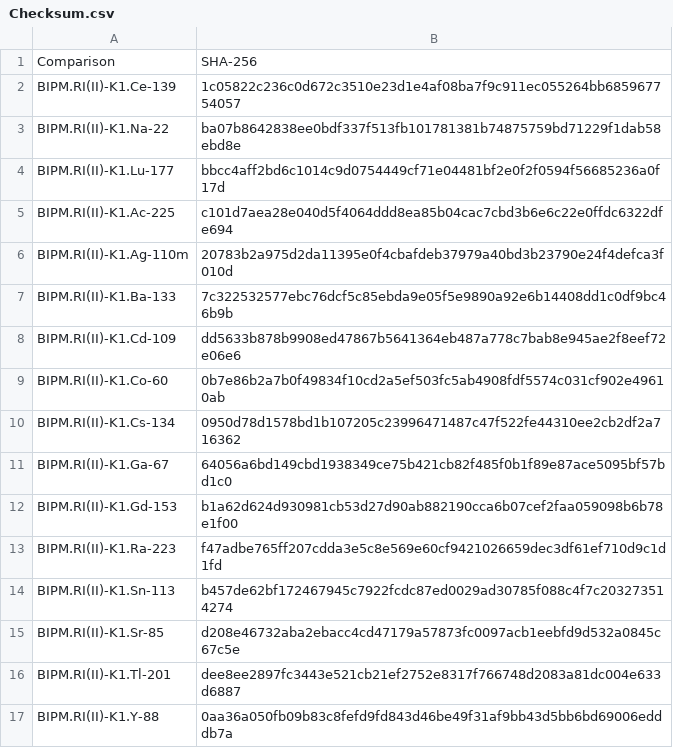
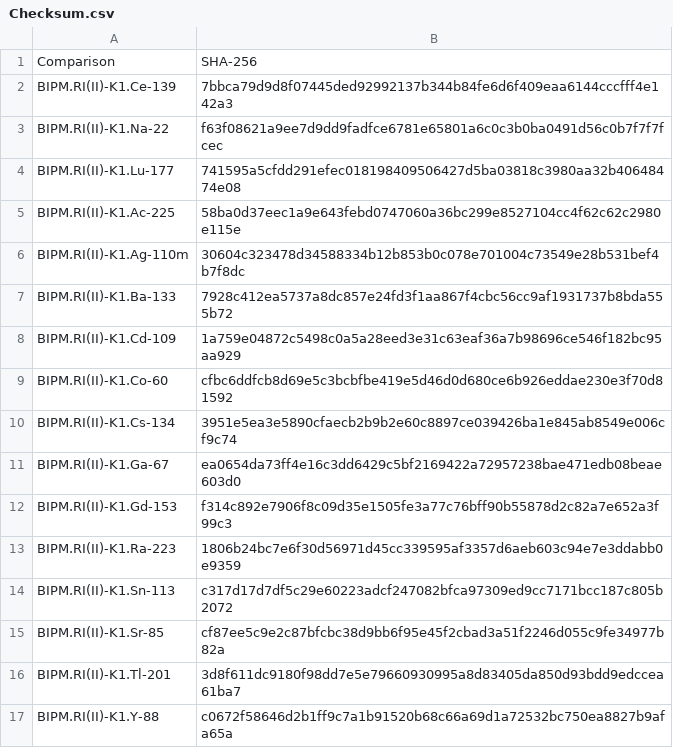
Before and after one commit to RomainCoulon/BIPM.RI-II--K1_database, a CSV file: FAIRversions/Checksum.csv, drawn as a sheet.

```diff
--- a/FAIRversions/Checksum.csv
+++ b/FAIRversions/Checksum.csv
@@ -1,17 +1,17 @@
 Comparison;SHA-256
-BIPM.RI(II)-K1.Ce-139;1c05822c236c0d672c3510e23d1e4af08ba7f9c911ec055264bb685967754057
-BIPM.RI(II)-K1.Na-22;ba07b8642838ee0bdf337f513fb101781381b74875759bd71229f1dab58ebd8e
-BIPM.RI(II)-K1.Lu-177;bbcc4aff2bd6c1014c9d0754449cf71e04481bf2e0f2f0594f56685236a0f17d
-BIPM.RI(II)-K1.Ac-225;c101d7aea28e040d5f4064ddd8ea85b04cac7cbd3b6e6c22e0ffdc6322dfe694
-BIPM.RI(II)-K1.Ag-110m;20783b2a975d2da11395e0f4cbafdeb37979a40bd3b23790e24f4defca3f010d
-BIPM.RI(II)-K1.Ba-133;7c322532577ebc76dcf5c85ebda9e05f5e9890a92e6b14408dd1c0df9bc46b9b
-BIPM.RI(II)-K1.Cd-109;dd5633b878b9908ed47867b5641364eb487a778c7bab8e945ae2f8eef72e06e6
-BIPM.RI(II)-K1.Co-60;0b7e86b2a7b0f49834f10cd2a5ef503fc5ab4908fdf5574c031cf902e49610ab
-BIPM.RI(II)-K1.Cs-134;0950d78d1578bd1b107205c23996471487c47f522fe44310ee2cb2df2a716362
-BIPM.RI(II)-K1.Ga-67;64056a6bd149cbd1938349ce75b421cb82f485f0b1f89e87ace5095bf57bd1c0
-BIPM.RI(II)-K1.Gd-153;b1a62d624d930981cb53d27d90ab882190cca6b07cef2faa059098b6b78e1f00
-BIPM.RI(II)-K1.Ra-223;f47adbe765ff207cdda3e5c8e569e60cf9421026659dec3df61ef710d9c1d1fd
-BIPM.RI(II)-K1.Sn-113;b457de62bf172467945c7922fcdc87ed0029ad30785f088c4f7c203273514274
-BIPM.RI(II)-K1.Sr-85;d208e46732aba2ebacc4cd47179a57873fc0097acb1eebfd9d532a0845c67c5e
-BIPM.RI(II)-K1.Tl-201;dee8ee2897fc3443e521cb21ef2752e8317f766748d2083a81dc004e633d6887
-BIPM.RI(II)-K1.Y-88;0aa36a050fb09b83c8fefd9fd843d46be49f31af9bb43d5bb6bd69006edddb7a
+BIPM.RI(II)-K1.Ce-139;7bbca79d9d8f07445ded92992137b344b84fe6d6f409eaa6144cccfff4e142a3
+BIPM.RI(II)-K1.Na-22;f63f08621a9ee7d9dd9fadfce6781e65801a6c0c3b0ba0491d56c0b7f7f7fcec
+BIPM.RI(II)-K1.Lu-177;741595a5cfdd291efec018198409506427d5ba03818c3980aa32b40648474e08
+BIPM.RI(II)-K1.Ac-225;58ba0d37eec1a9e643febd0747060a36bc299e8527104cc4f62c62c2980e115e
+BIPM.RI(II)-K1.Ag-110m;30604c323478d34588334b12b853b0c078e701004c73549e28b531bef4b7f8dc
+BIPM.RI(II)-K1.Ba-133;7928c412ea5737a8dc857e24fd3f1aa867f4cbc56cc9af1931737b8bda555b72
+BIPM.RI(II)-K1.Cd-109;1a759e04872c5498c0a5a28eed3e31c63eaf36a7b98696ce546f182bc95aa929
+BIPM.RI(II)-K1.Co-60;cfbc6ddfcb8d69e5c3bcbfbe419e5d46d0d680ce6b926eddae230e3f70d81592
+BIPM.RI(II)-K1.Cs-134;3951e5ea3e5890cfaecb2b9b2e60c8897ce039426ba1e845ab8549e006cf9c74
+BIPM.RI(II)-K1.Ga-67;ea0654da73ff4e16c3dd6429c5bf2169422a72957238bae471edb08beae603d0
+BIPM.RI(II)-K1.Gd-153;f314c892e7906f8c09d35e1505fe3a77c76bff90b55878d2c82a7e652a3f99c3
+BIPM.RI(II)-K1.Ra-223;1806b24bc7e6f30d56971d45cc339595af3357d6aeb603c94e7e3ddabb0e9359
+BIPM.RI(II)-K1.Sn-113;c317d17d7df5c29e60223adcf247082bfca97309ed9cc7171bcc187c805b2072
+BIPM.RI(II)-K1.Sr-85;cf87ee5c9e2c87bfcbc38d9bb6f95e45f2cbad3a51f2246d055c9fe34977b82a
+BIPM.RI(II)-K1.Tl-201;3d8f611dc9180f98dd7e5e79660930995a8d83405da850d93bdd9edccea61ba7
+BIPM.RI(II)-K1.Y-88;c0672f58646d2b1ff9c7a1b91520b68c66a69d1a72532bc750ea8827b9afa65a
```
Also changed, not shown: 18 other files.
